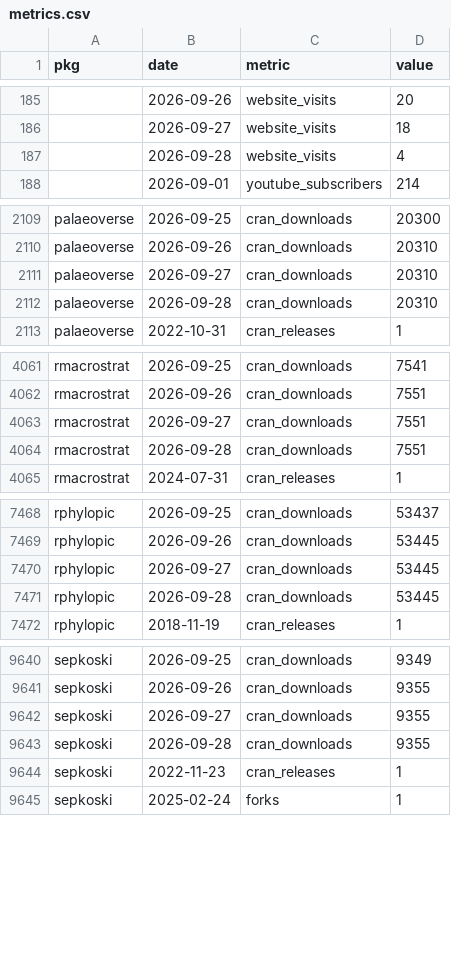
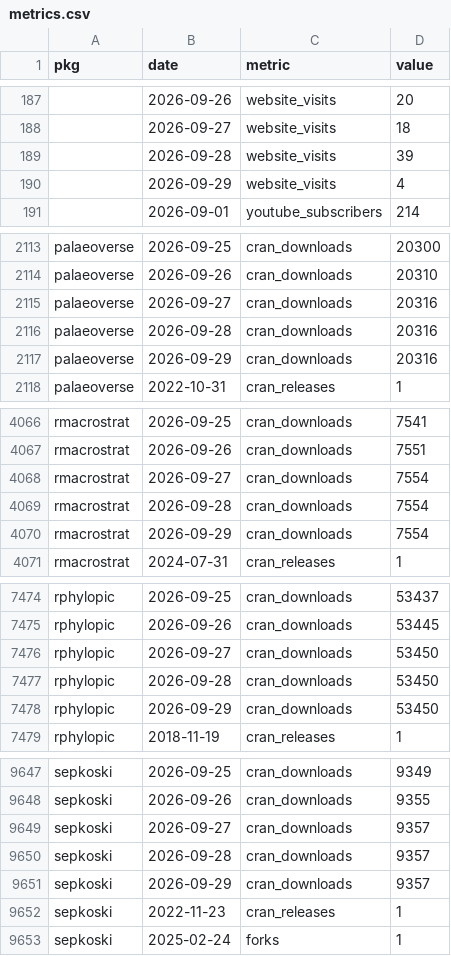
Before and after one commit to palaeoverse/palaeoverse.dashboard, a CSV file: data/metrics.csv, drawn as a sheet; only a part is shown, gaps mark what is left out; the diff covers the shown part only.

```diff
--- a/data/metrics.csv
+++ b/data/metrics.csv
@@ -186,3 +188,4 @@
 "",2026-09-27,"website_visits",18
-"",2026-09-28,"website_visits",4
+"",2026-09-28,"website_visits",39
+"",2026-09-29,"website_visits",4
 "",2026-09-01,"youtube_subscribers",214
@@ -2110,4 +2114,5 @@
 "palaeoverse",2026-09-26,"cran_downloads",20310
-"palaeoverse",2026-09-27,"cran_downloads",20310
-"palaeoverse",2026-09-28,"cran_downloads",20310
+"palaeoverse",2026-09-27,"cran_downloads",20316
+"palaeoverse",2026-09-28,"cran_downloads",20316
+"palaeoverse",2026-09-29,"cran_downloads",20316
 "palaeoverse",2022-10-31,"cran_releases",1
@@ -4062,4 +4067,5 @@
 "rmacrostrat",2026-09-26,"cran_downloads",7551
-"rmacrostrat",2026-09-27,"cran_downloads",7551
-"rmacrostrat",2026-09-28,"cran_downloads",7551
+"rmacrostrat",2026-09-27,"cran_downloads",7554
+"rmacrostrat",2026-09-28,"cran_downloads",7554
+"rmacrostrat",2026-09-29,"cran_downloads",7554
 "rmacrostrat",2024-07-31,"cran_releases",1
@@ -7469,4 +7475,5 @@
 "rphylopic",2026-09-26,"cran_downloads",53445
-"rphylopic",2026-09-27,"cran_downloads",53445
-"rphylopic",2026-09-28,"cran_downloads",53445
+"rphylopic",2026-09-27,"cran_downloads",53450
+"rphylopic",2026-09-28,"cran_downloads",53450
+"rphylopic",2026-09-29,"cran_downloads",53450
 "rphylopic",2018-11-19,"cran_releases",1
@@ -9641,4 +9648,5 @@
 "sepkoski",2026-09-26,"cran_downloads",9355
-"sepkoski",2026-09-27,"cran_downloads",9355
-"sepkoski",2026-09-28,"cran_downloads",9355
+"sepkoski",2026-09-27,"cran_downloads",9357
+"sepkoski",2026-09-28,"cran_downloads",9357
+"sepkoski",2026-09-29,"cran_downloads",9357
 "sepkoski",2022-11-23,"cran_releases",1
```
Also changed, not shown: 3 added rows and 4 edited cells elsewhere in this file, 3 other files.
